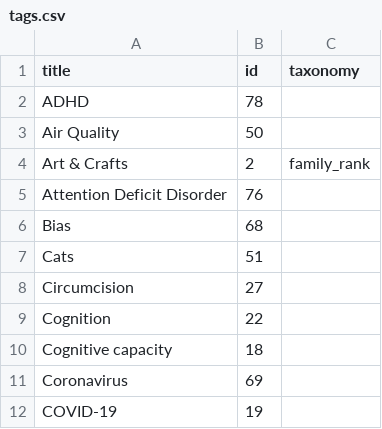
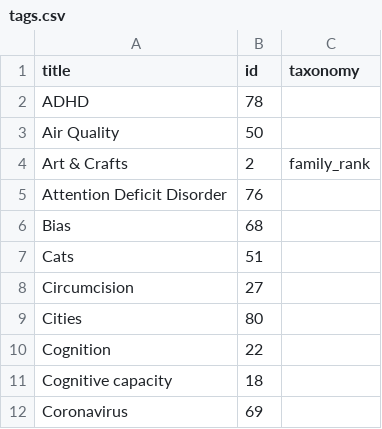
Before and after one commit to convus/legacy-convus_content, a CSV file: tags.csv, drawn as a sheet; only a part is shown; the shorter side is filled out with more unchanged rows.

```diff
--- a/tags.csv
+++ b/tags.csv
@@ -8,2 +8,3 @@ Cats,51,
 Circumcision,27,
+Cities,80,
 Cognition,22,
```
Also changed, not shown: publications.csv.
